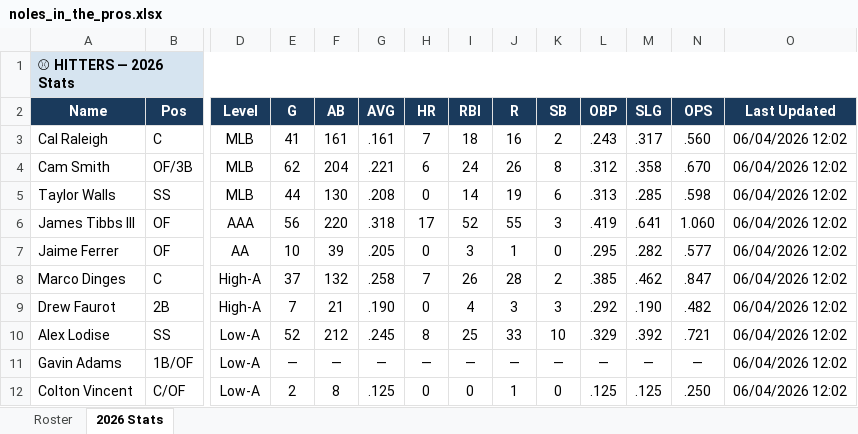
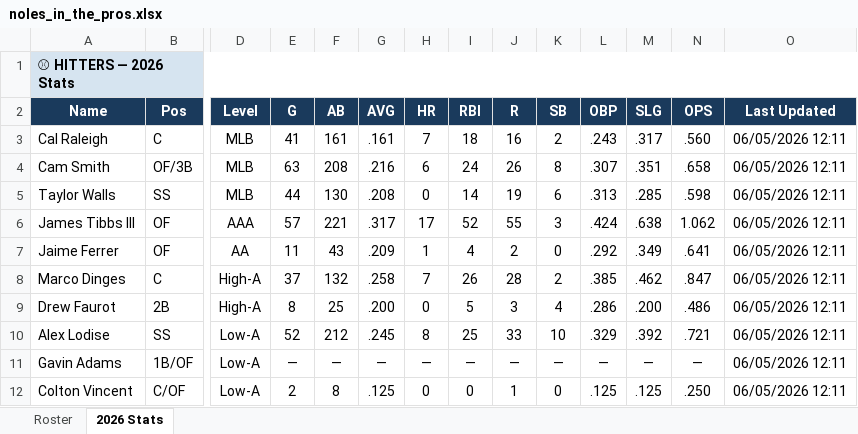
Before and after one commit to JohnVNoles/noles-in-the-show, an Excel workbook: noles_in_the_pros.xlsx, sheet 2026 Stats, drawn as a sheet; only a part is shown, gaps mark what is left out; values as stored, in another font and other column widths than the file's, no borders; the diff covers the shown part only; the diff names each change by its address in the sheet, - before the commit and + after, or states it on an @@ line.

```diff
--- a/noles_in_the_pros.xlsx (sheet 2026 Stats)
+++ b/noles_in_the_pros.xlsx (sheet 2026 Stats)
-O3:O12 (Last Updated): 06/04/2026 12:02
+O3:O12 (Last Updated): 06/05/2026 12:11
-E4 (G): 62
+E4 (G): 63
-F4 (AB): 204
+F4 (AB): 208
-G4 (AVG): .221
+G4 (AVG): .216
-L4 (OBP): .312
+L4 (OBP): .307
-M4 (SLG): .358
+M4 (SLG): .351
-N4 (OPS): .670
+N4 (OPS): .658
-E6 (G): 56
+E6 (G): 57
-F6 (AB): 220
+F6 (AB): 221
-G6 (AVG): .318
+G6 (AVG): .317
-L6 (OBP): .419
+L6 (OBP): .424
-M6 (SLG): .641
+M6 (SLG): .638
-N6 (OPS): 1.060
+N6 (OPS): 1.062
-E7 (G): 10
+E7 (G): 11
-F7 (AB): 39
+F7 (AB): 43
-G7 (AVG): .205
+G7 (AVG): .209
-H7 (HR): 0
+H7 (HR): 1
-I7 (RBI): 3
+I7 (RBI): 4
-J7 (R): 1
+J7 (R): 2
-L7 (OBP): .295
+L7 (OBP): .292
-M7 (SLG): .282
+M7 (SLG): .349
-N7 (OPS): .577
+N7 (OPS): .641
-E9 (G): 7
+E9 (G): 8
-F9 (AB): 21
+F9 (AB): 25
-G9 (AVG): .190
+G9 (AVG): .200
-I9 (RBI): 4
+I9 (RBI): 5
-K9 (SB): 3
+K9 (SB): 4
-L9 (OBP): .292
+L9 (OBP): .286
-M9 (SLG): .190
+M9 (SLG): .200
-N9 (OPS): .482
+N9 (OPS): .486
```
Also changed, not shown: 50 edited cells elsewhere in this sheet, 4 other files.
